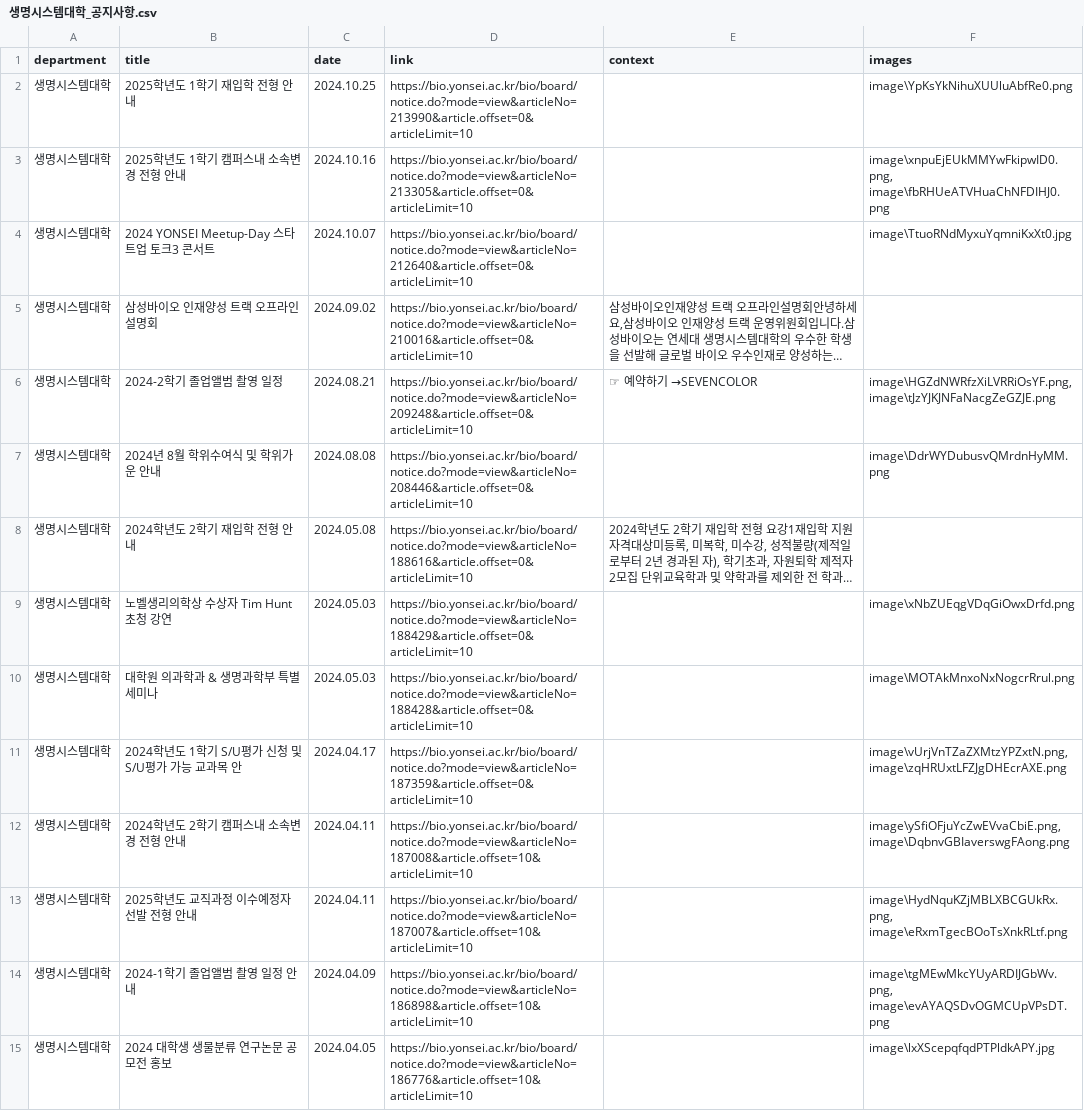
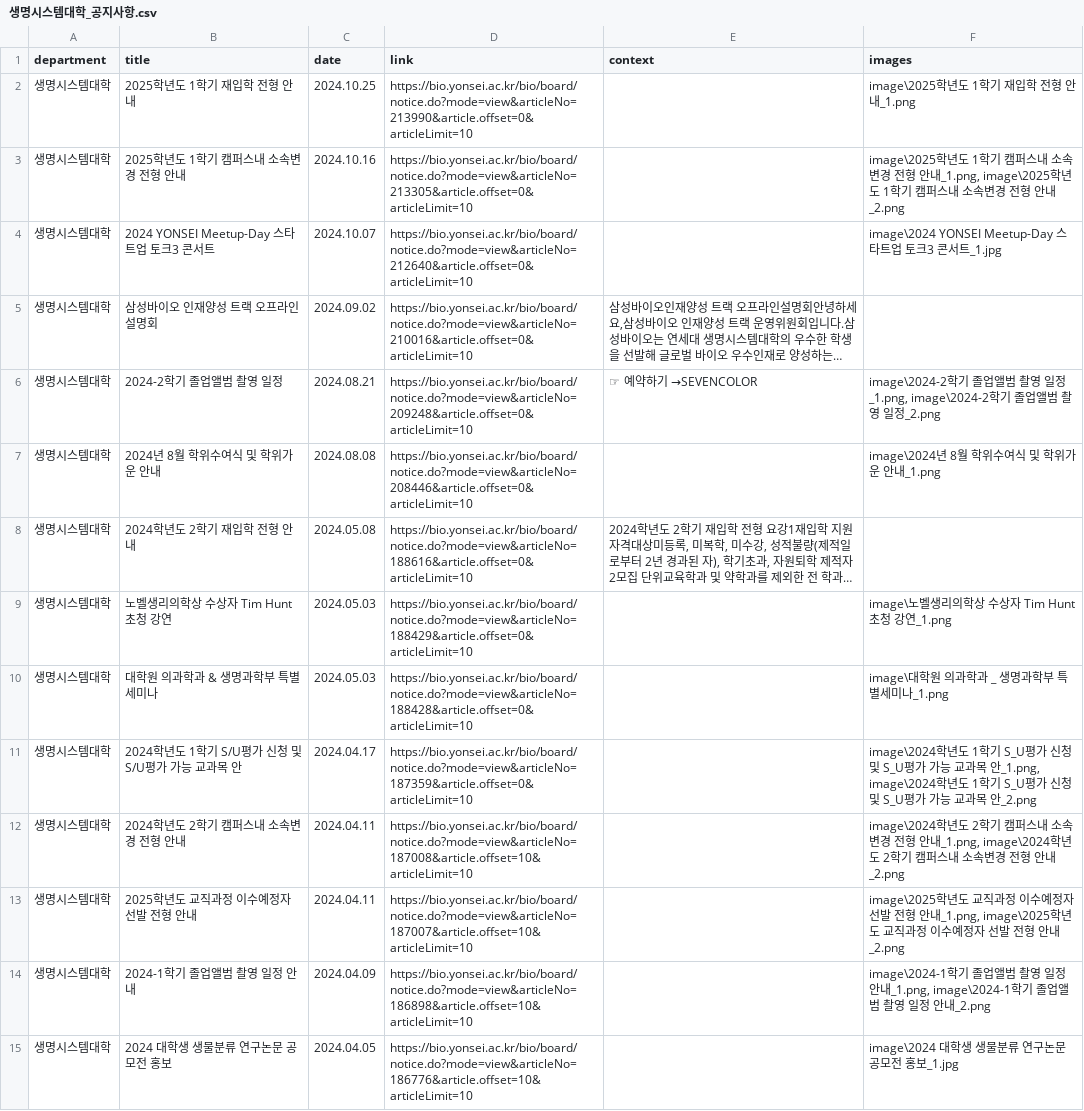
Before and after one commit to YBIGTA/25th-conference-NoticeHub, a CSV file: data/생명시스템대학_공지사항.csv, drawn as a sheet; only a part is shown; long unchanged cells end in …; the diff covers the shown part only; the diff names each change by its address in the sheet, - before the commit and + after, or states it on an @@ line.

```diff
--- a/data/생명시스템대학_공지사항.csv
+++ b/data/생명시스템대학_공지사항.csv
-F2 (images): image\YpKsYkNihuXUUluAbfRe0.png
+F2 (images): image\2025학년도 1학기 재입학 전형 안내_1.png
-F3 (images): image\xnpuEjEUkMMYwFkipwID0.png, image\fbRHUeATVHuaChNFDIHJ0.png
+F3 (images): image\2025학년도 1학기 캠퍼스내 소속변경 전형 안내_1.png, image\2025학년도 1학기 캠퍼스내 소속변경 전형 안내_2.png
-F4 (images): image\TtuoRNdMyxuYqmniKxXt0.jpg
+F4 (images): image\2024 YONSEI Meetup-Day 스타트업 토크3 콘서트_1.jpg
-F6 (images): image\HGZdNWRfzXiLVRRiOsYF.png, image\tJzYJKJNFaNacgZeGZJE.png
+F6 (images): image\2024-2학기 졸업앨범 촬영 일정_1.png, image\2024-2학기 졸업앨범 촬영 일정_2.png
-F7 (images): image\DdrWYDubusvQMrdnHyMM.png
+F7 (images): image\2024년 8월 학위수여식 및 학위가운 안내_1.png
-F9 (images): image\xNbZUEqgVDqGiOwxDrfd.png
+F9 (images): image\노벨생리의학상 수상자 Tim Hunt 초청 강연_1.png
-F10 (images): image\MOTAkMnxoNxNogcrRrul.png
+F10 (images): image\대학원 의과학과 _ 생명과학부 특별세미나_1.png
-F11 (images): image\vUrjVnTZaZXMtzYPZxtN.png, image\zqHRUxtLFZJgDHEcrAXE.png
+F11 (images): image\2024학년도 1학기 S_U평가 신청 및 S_U평가 가능 교과목 안_1.png, image\2024학년도 1학기 S_U평가 신청 및 S_U평가 가능 교과목 안_2.png
-F12 (images): image\ySfiOFjuYcZwEVvaCbiE.png, image\DqbnvGBIaverswgFAong.png
+F12 (images): image\2024학년도 2학기 캠퍼스내 소속변경 전형 안내_1.png, image\2024학년도 2학기 캠퍼스내 소속변경 전형 안내_2.png
-F13 (images): image\HydNquKZjMBLXBCGUkRx.png, image\eRxmTgecBOoTsXnkRLtf.png
+F13 (images): image\2025학년도 교직과정 이수예정자 선발 전형 안내_1.png, image\2025학년도 교직과정 이수예정자 선발 전형 안내_2.png
-F14 (images): image\tgMEwMkcYUyARDIJGbWv.png, image\evAYAQSDvOGMCUpVPsDT.png
+F14 (images): image\2024-1학기 졸업앨범 촬영 일정 안내_1.png, image\2024-1학기 졸업앨범 촬영 일정 안내_2.png
-F15 (images): image\lxXScepqfqdPTPldkAPY.jpg
+F15 (images): image\2024 대학생 생물분류 연구논문 공모전 홍보_1.jpg
```
Also changed, not shown: 29 edited cells elsewhere in this file, data/경영대학_공지사항.csv, data/공과대학_공지사항.csv, 12 other files.
